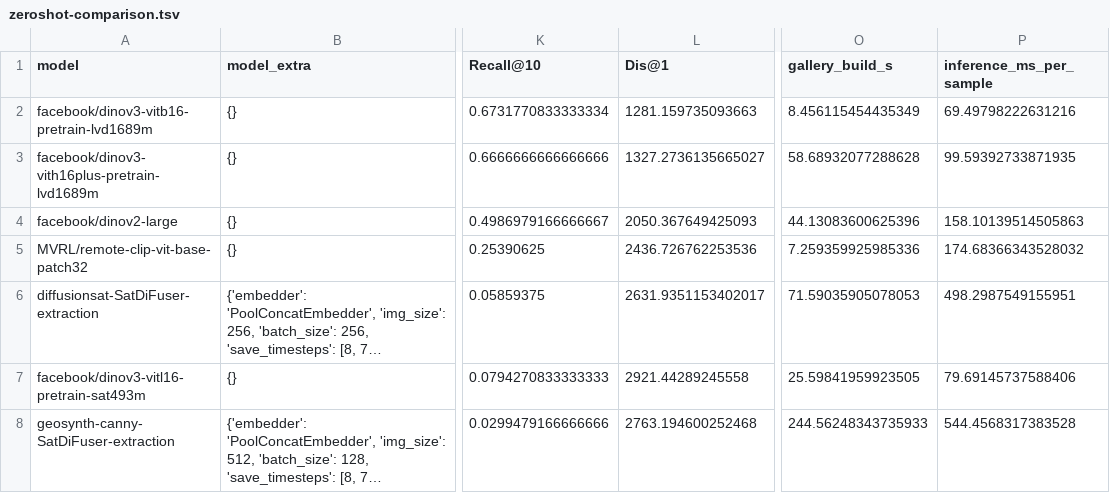
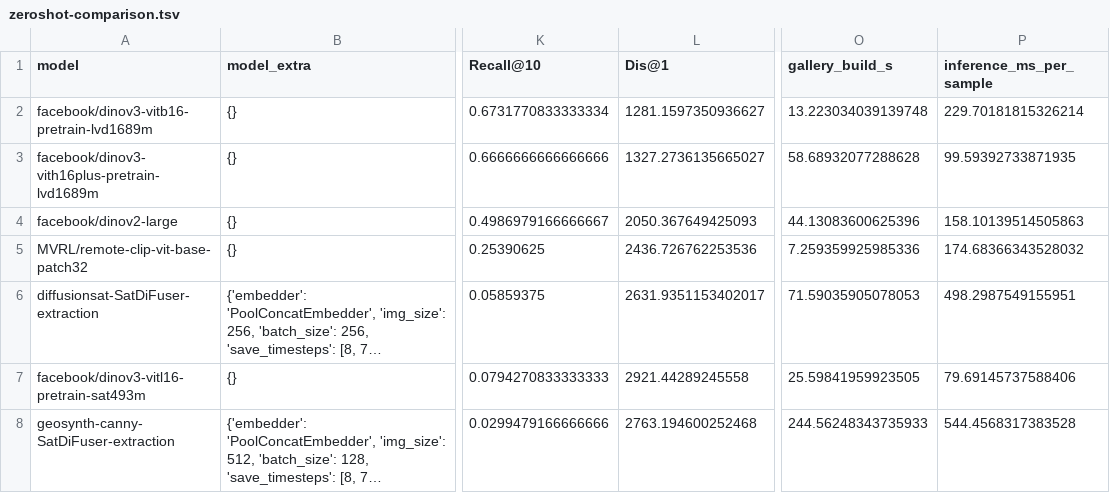
Before and after one commit to yugisu/visual-geolocalization, a TSV file: out/zeroshot-comparison.tsv, drawn as a sheet; only a part is shown, gaps mark what is left out; long unchanged cells end in …; the diff names each change by its address in the sheet, - before the commit and + after, or states it on an @@ line.

```diff
--- a/out/zeroshot-comparison.tsv
+++ b/out/zeroshot-comparison.tsv
-L2 (Dis@1): 1281.159735093663
+L2 (Dis@1): 1281.1597350936627
-O2 (gallery_build_s): 8.456115454435349
+O2 (gallery_build_s): 13.223034039139748
-P2 (inference_ms_per_sample): 69.49798222631216
+P2 (inference_ms_per_sample): 229.70181815326214
```
Also changed, not shown: 4 other files.
